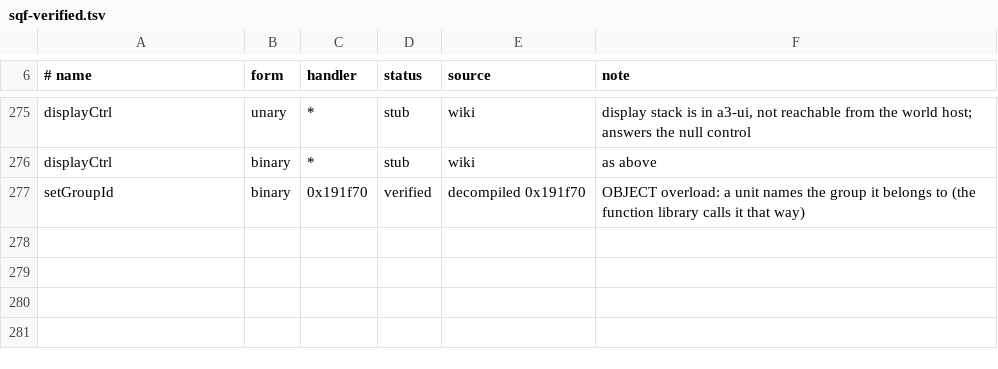
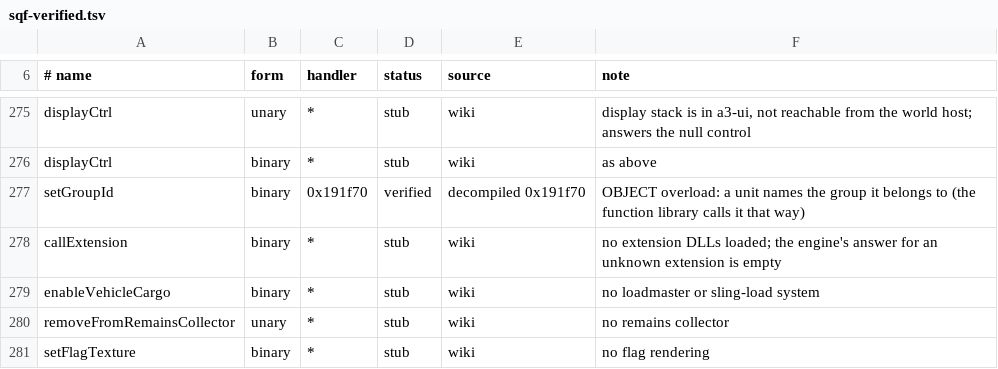
Before and after one commit to Weeabo-Inc/a3-rust, a TSV file: docs/fidelity/sqf-verified.tsv, drawn as a sheet; only a part is shown, gaps mark what is left out.

```diff
--- a/docs/fidelity/sqf-verified.tsv
+++ b/docs/fidelity/sqf-verified.tsv
@@ -277 +277,5 @@ displayCtrl	binary	*	stub	wiki	as above
 setGroupId	binary	0x191f70	verified	decompiled 0x191f70	OBJECT overload: a unit names the group it belongs to (the function library calls it that way)
+callExtension	binary	*	stub	wiki	no extension DLLs loaded; the engine's answer for an unknown extension is empty
+enableVehicleCargo	binary	*	stub	wiki	no loadmaster or sling-load system
+removeFromRemainsCollector	unary	*	stub	wiki	no remains collector
+setFlagTexture	binary	*	stub	wiki	no flag rendering
```
Also changed, not shown: 1 other file.
